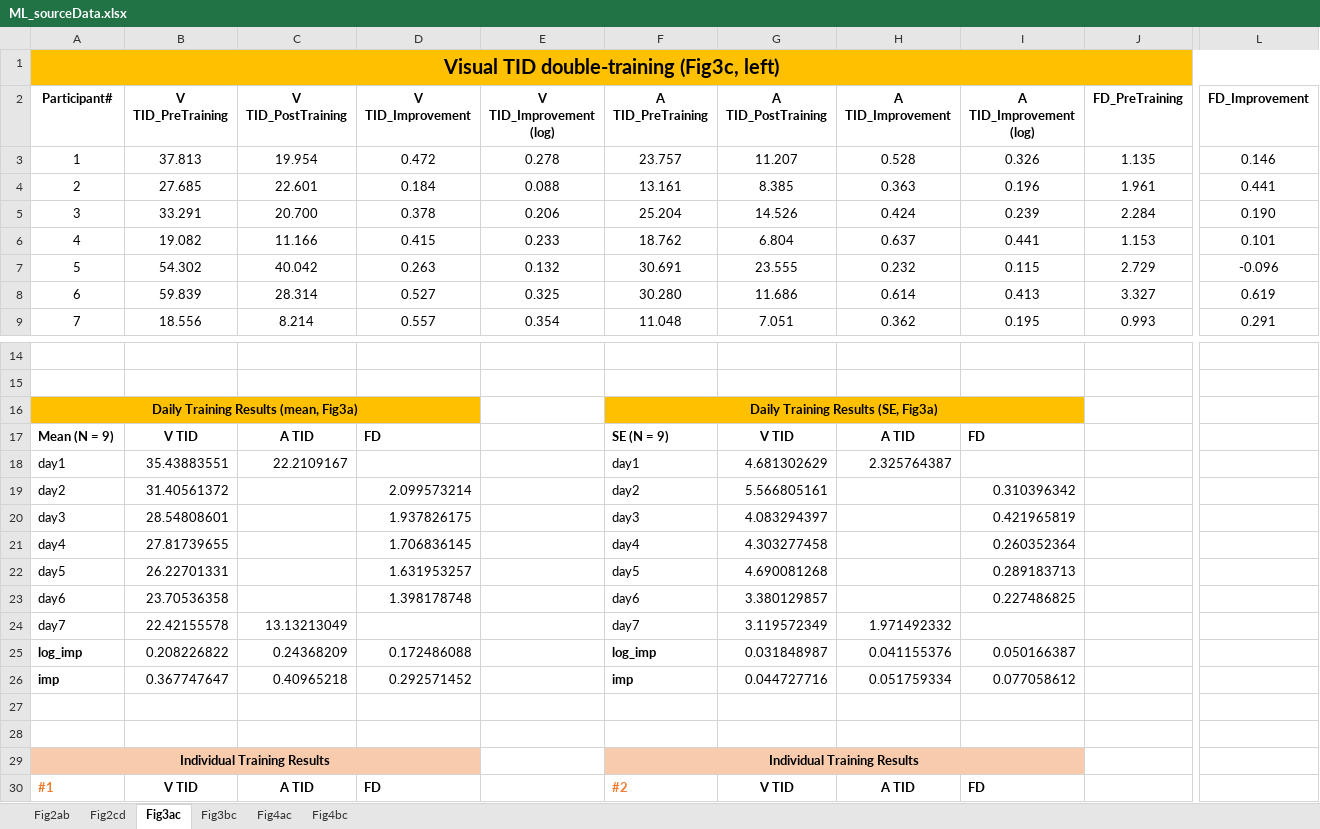
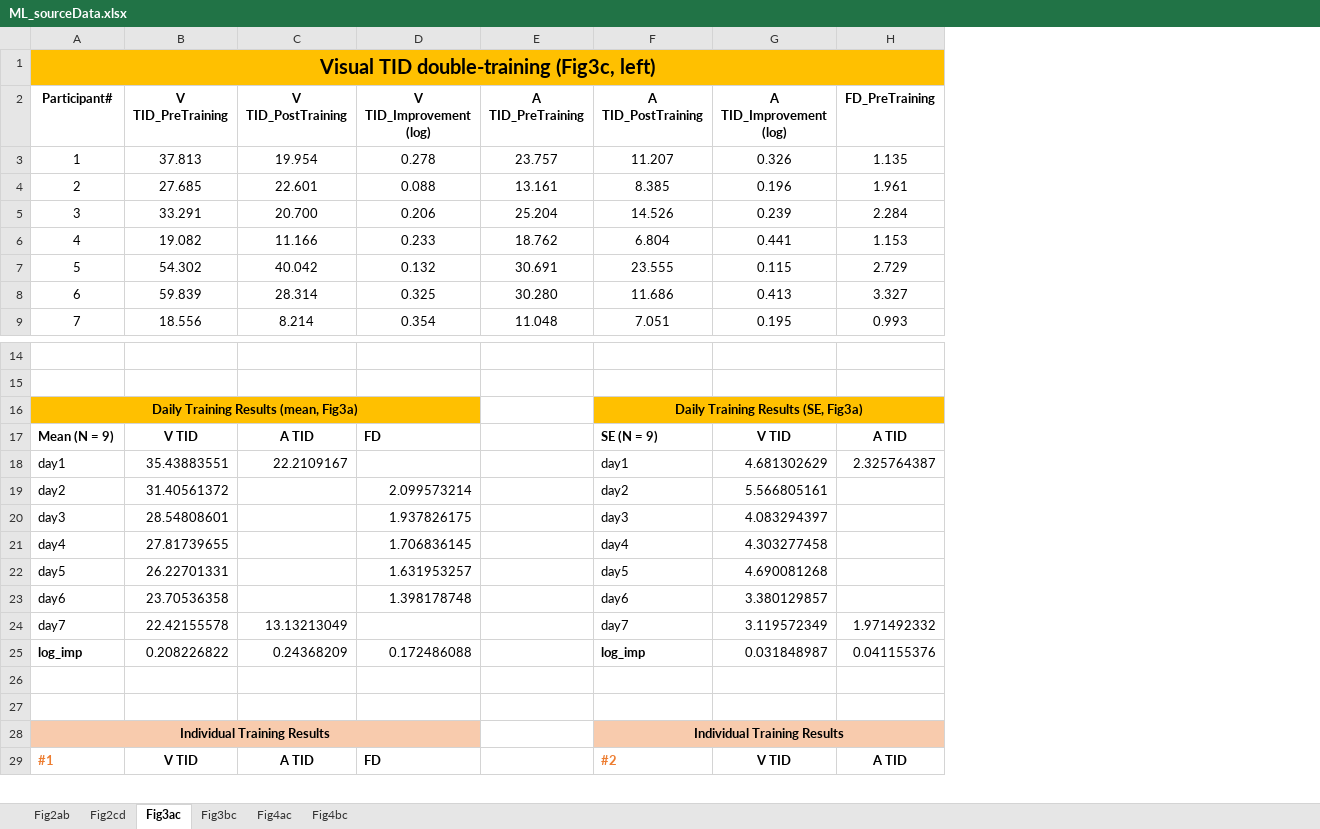
Before and after one commit to visionplusplu/ModalityLearning, an Excel workbook: ML_sourceData.xlsx, sheet Fig3ac, drawn as a sheet; only a part is shown, gaps mark what is left out; values as stored, in another font and other column widths than the file's, no borders; removed rows and columns are numbered as before the commit, all else as after; rows hold the shown columns only; the diff covers the shown part only; the diff names each change by its address in the sheet, - before the commit and + after, or states it on an @@ line.

```diff
--- a/ML_sourceData.xlsx (sheet Fig3ac)
+++ b/ML_sourceData.xlsx (sheet Fig3ac)
-column D (V TID_Improvement), rows 3-9: 0.472 | 0.184 | 0.378 | 0.415 | 0.263 | 0.527 | 0.557
-column H (A TID_Improvement), rows 3-9: 0.528 | 0.363 | 0.424 | 0.637 | 0.232 | 0.614 | 0.362; row 18: 2.325764387; row 24: 1.971492332
-column L (FD_Improvement), rows 3-9: 0.146 | 0.441 | 0.190 | 0.101 | -0.096 | 0.619 | 0.291
-row 16: Daily Training Results (mean, Fig3a) |  |  |  |  | Daily Training Results (SE, Fig3a)
-row 17: Mean (N = 9) | V TID | A TID | FD |  | SE (N = 9) | V TID | A TID | FD
+row 16: Daily Training Results (mean, Fig3a) |  |  |  |  | Daily Training Results (SE, Fig3a)
+row 17: Mean (N = 9) | V TID | A TID | FD |  | SE (N = 9) | V TID | A TID
-E18 (A TID_PreTraining): day1
+E18 (A TID_PreTraining): (empty)
-F18 (A TID_PostTraining): 4.681302629
+F18 (A TID_PostTraining): day1
-G18 (A TID_Improvement (log)): (empty)
+G18 (A TID_Improvement (log)): 4.681302629
-H18 (FD_PreTraining): (empty)
+H18 (FD_PreTraining): 2.325764387
-row 19: day2 | 31.40561372 |  | 2.099573214 |  | day2 | 5.566805161 |  | 0.310396342
-row 20: day3 | 28.54808601 |  | 1.937826175 |  | day3 | 4.083294397 |  | 0.421965819
-row 21: day4 | 27.81739655 |  | 1.706836145 |  | day4 | 4.303277458 |  | 0.260352364
-row 22: day5 | 26.22701331 |  | 1.631953257 |  | day5 | 4.690081268 |  | 0.289183713
-row 23: day6 | 23.70536358 |  | 1.398178748 |  | day6 | 3.380129857 |  | 0.227486825
+row 19: day2 | 31.40561372 |  | 2.099573214 |  | day2 | 5.566805161
+row 20: day3 | 28.54808601 |  | 1.937826175 |  | day3 | 4.083294397
+row 21: day4 | 27.81739655 |  | 1.706836145 |  | day4 | 4.303277458
+row 22: day5 | 26.22701331 |  | 1.631953257 |  | day5 | 4.690081268
+row 23: day6 | 23.70536358 |  | 1.398178748 |  | day6 | 3.380129857
-E24 (A TID_PreTraining): day7
+E24 (A TID_PreTraining): (empty)
-F24 (A TID_PostTraining): 3.119572349
+F24 (A TID_PostTraining): day7
-G24 (A TID_Improvement (log)): (empty)
+G24 (A TID_Improvement (log)): 3.119572349
-H24 (FD_PreTraining): (empty)
+H24 (FD_PreTraining): 1.971492332
-row 25: log_imp | 0.208226822 | 0.24368209 | 0.172486088 |  | log_imp | 0.031848987 | 0.041155376 | 0.050166387
-row 26: imp | 0.367747647 | 0.40965218 | 0.292571452 |  | imp | 0.044727716 | 0.051759334 | 0.077058612
+row 25: log_imp | 0.208226822 | 0.24368209 | 0.172486088 |  | log_imp | 0.031848987 | 0.041155376
-row 29: Individual Training Results |  |  |  |  | Individual Training Results
-row 30: #1 | V TID | A TID | FD |  | #2 | V TID | A TID | FD
+row 28: Individual Training Results |  |  |  |  | Individual Training Results
+row 29: #1 | V TID | A TID | FD |  | #2 | V TID | A TID
```
Also changed, not shown: 30 added rows, 35 removed rows, 39 edited cells, cell formats and merged cells elsewhere in this sheet, sheet Fig4ac, sheet Fig4bc, sheet Fig3bc, sheet Fig2cd, sheet Fig2ab, formulas that keep their value.
